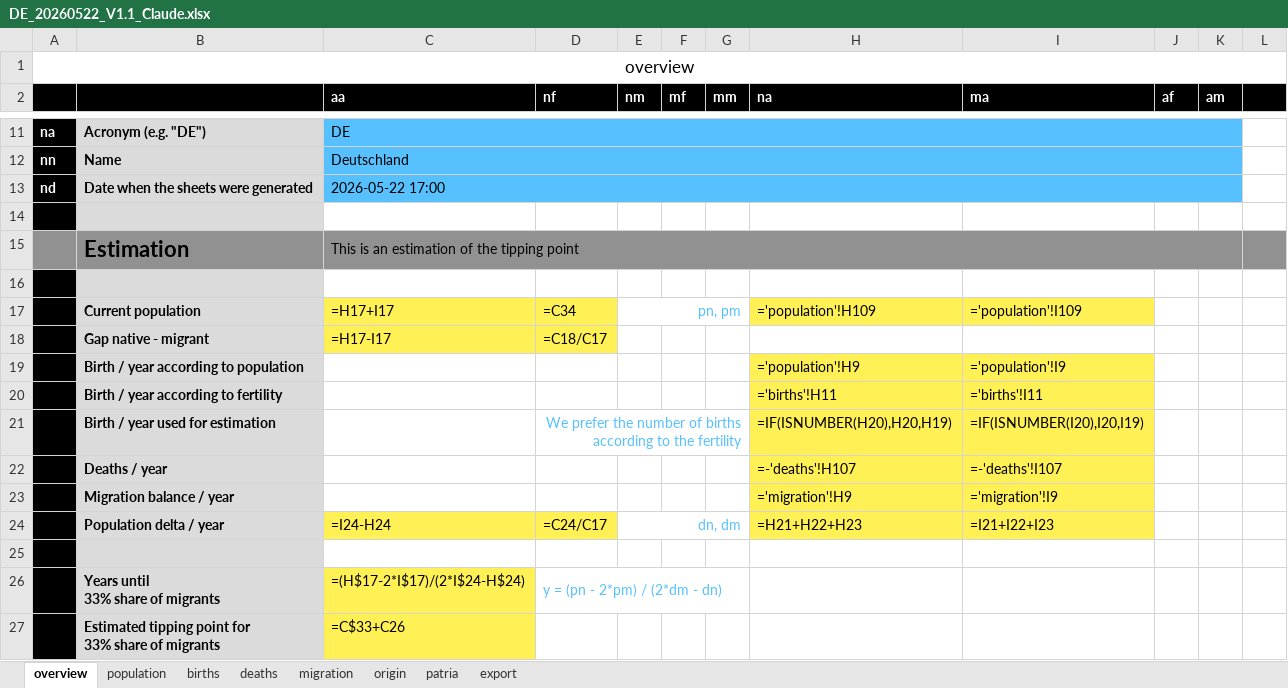
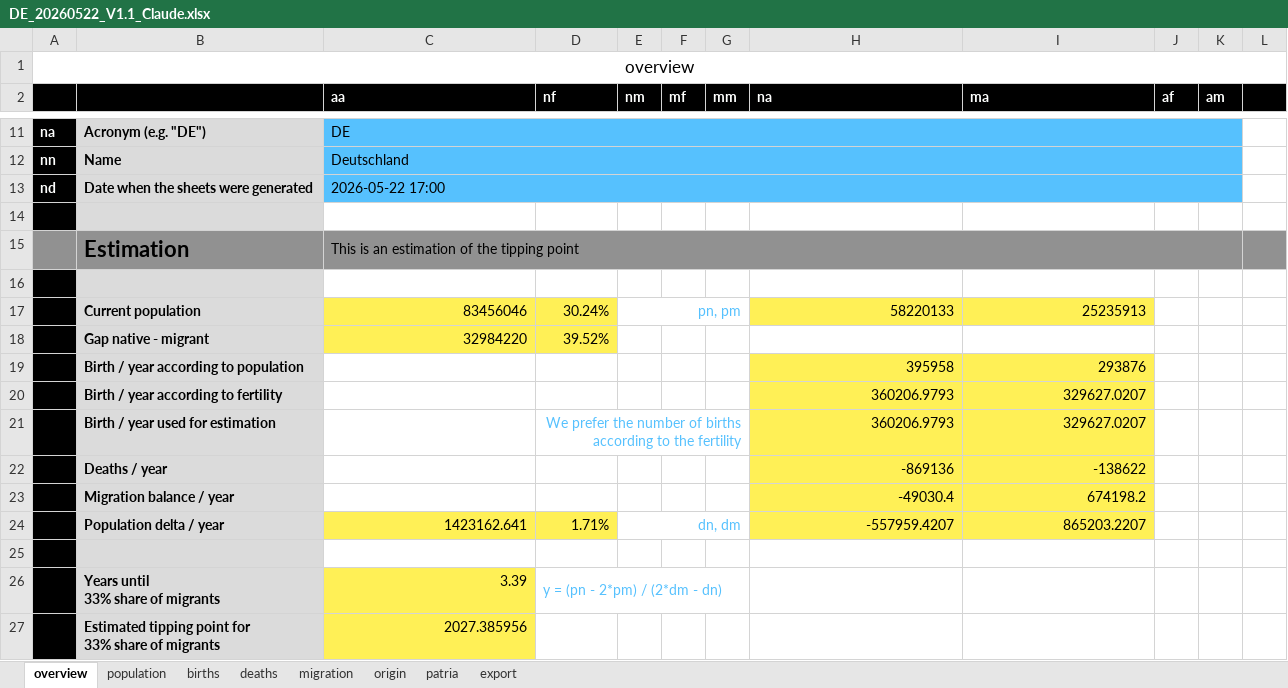
Before and after one commit to MatthiasNoether/20260524-sheet-analysis, an Excel workbook: data/DE_20260522_V1.1_Claude.xlsx, sheet overview, drawn as a sheet; only a part is shown, gaps mark what is left out; values as stored, in another font and other column widths than the file's, no borders; formulas without a stored value are shown as written; removed rows and columns are numbered as before the commit, all else as after; the diff covers the shown part only; the diff names each change by its address in the sheet, - before the commit and + after, or states it on an @@ line.

```diff
--- a/data/DE_20260522_V1.1_Claude.xlsx (sheet overview)
+++ b/data/DE_20260522_V1.1_Claude.xlsx (sheet overview)
-row 17:  | Current population | =H17+I17 | =C34 | pn, pm |  |  | ='population'!H109 | ='population'!I109
-row 18:  | Gap native - migrant | =H17-I17 | =C18/C17
-row 19:  | Birth / year according to population |  |  |  |  |  | ='population'!H9 | ='population'!I9
-row 20:  | Birth / year according to fertility |  |  |  |  |  | ='births'!H11 | ='births'!I11
+row 17:  | Current population | 83456046 | 30.24% | pn, pm |  |  | 58220133 | 25235913
+row 18:  | Gap native - migrant | 32984220 | 39.52%
+row 19:  | Birth / year according to population |  |  |  |  |  | 395958 | 293876
+row 20:  | Birth / year according to fertility |  |  |  |  |  | 360206.9793 | 329627.0207
-H21 (na): =IF(ISNUMBER(H20),H20,H19)
+H21 (na): 360206.9793
-I21 (ma): =IF(ISNUMBER(I20),I20,I19)
+I21 (ma): 329627.0207
-row 22:  | Deaths / year |  |  |  |  |  | =-'deaths'!H107 | =-'deaths'!I107
-row 23:  | Migration balance / year |  |  |  |  |  | ='migration'!H9 | ='migration'!I9
-row 24:  | Population delta / year | =I24-H24 | =C24/C17 | dn, dm |  |  | =H21+H22+H23 | =I21+I22+I23
+row 22:  | Deaths / year |  |  |  |  |  | -869136 | -138622
+row 23:  | Migration balance / year |  |  |  |  |  | -49030.4 | 674198.2
+row 24:  | Population delta / year | 1423162.641 | 1.71% | dn, dm |  |  | -557959.4207 | 865203.2207
-C26 (aa): =(H$17-2*I$17)/(2*I$24-H$24)
+C26 (aa): 3.39
-C27 (aa): =C$33+C26
+C27 (aa): 2027.385956
```
Also changed, not shown: 5 added rows, 5 removed rows and 12 edited cells elsewhere in this sheet, sheet export, sheet migration, sheet population, sheet patria, sheet deaths, sheet births, 1 more sheet, data/FR_20260522_V1.1_Claude.xlsx, data/NL_20260526_V1.1_Claude.xlsx, 3 other files.
